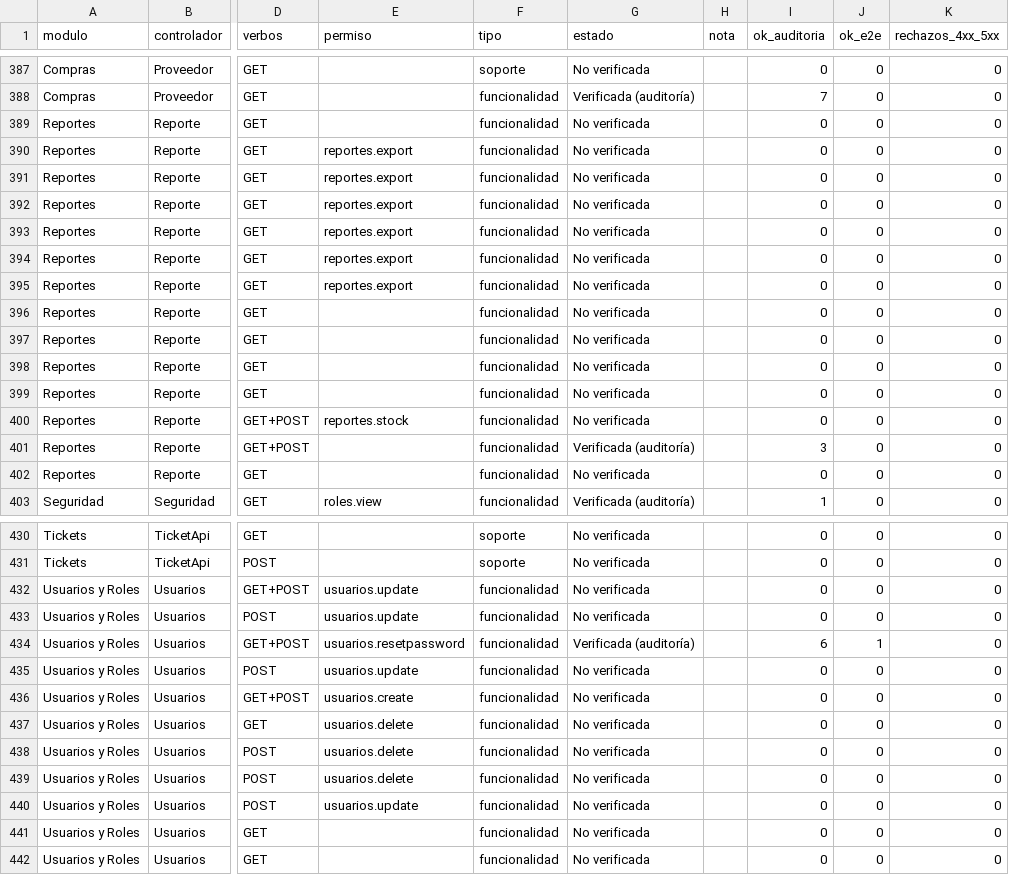
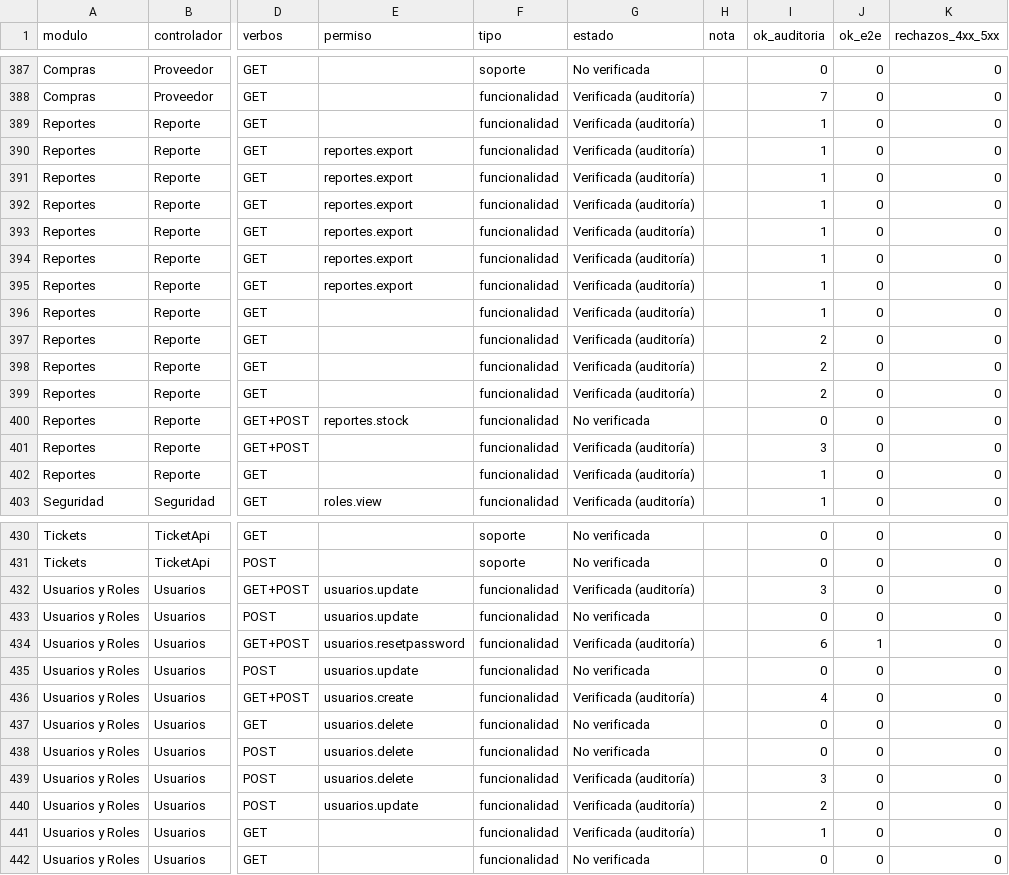
Before and after one commit to alanminana/theburyproject1, a CSV file: docs/auditoria-funcional-inventario.csv, drawn as a sheet; only a part is shown, gaps mark what is left out; the diff covers the shown part only; the diff names each change by its address in the sheet, - before the commit and + after, or states it on an @@ line.

```diff
--- a/docs/auditoria-funcional-inventario.csv
+++ b/docs/auditoria-funcional-inventario.csv
-G389:G399 (estado): No verificada
+G389:G399 (estado): Verificada (auditoría)
-I389:I396 (ok_auditoria): 0
+I389:I396 (ok_auditoria): 1
-I397:I399 (ok_auditoria): 0
+I397:I399 (ok_auditoria): 2
-G402 (estado): No verificada
+G402 (estado): Verificada (auditoría)
-I402 (ok_auditoria): 0
+I402 (ok_auditoria): 1
-G432 (estado): No verificada
+G432 (estado): Verificada (auditoría)
-I432 (ok_auditoria): 0
+I432 (ok_auditoria): 3
-G436 (estado): No verificada
+G436 (estado): Verificada (auditoría)
-I436 (ok_auditoria): 0
+I436 (ok_auditoria): 4
-G439:G441 (estado): No verificada
+G439:G441 (estado): Verificada (auditoría)
-I439 (ok_auditoria): 0
+I439 (ok_auditoria): 3
-I440 (ok_auditoria): 0
+I440 (ok_auditoria): 2
-I441 (ok_auditoria): 0
+I441 (ok_auditoria): 1
```
Also changed, not shown: 46 edited cells elsewhere in this file, 1 other file.
